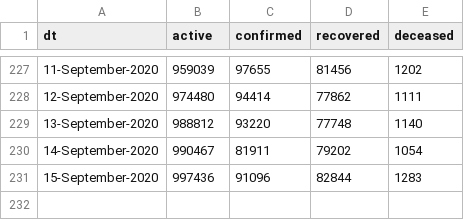
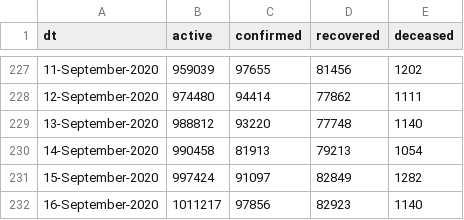
Before and after one commit to vsbabu/covid19_fb_ts, a CSV file: daily.csv, drawn as a sheet; only a part is shown, gaps mark what is left out.

```diff
--- a/daily.csv
+++ b/daily.csv
@@ -229,3 +229,4 @@ dt,active,confirmed,recovered,deceased
 13-September-2020,988812,93220,77748,1140
-14-September-2020,990467,81911,79202,1054
-15-September-2020,997436,91096,82844,1283
+14-September-2020,990458,81913,79213,1054
+15-September-2020,997424,91097,82849,1282
+16-September-2020,1011217,97856,82923,1140
```
Also changed, not shown: ka.csv, kl.csv, 39 other files.
